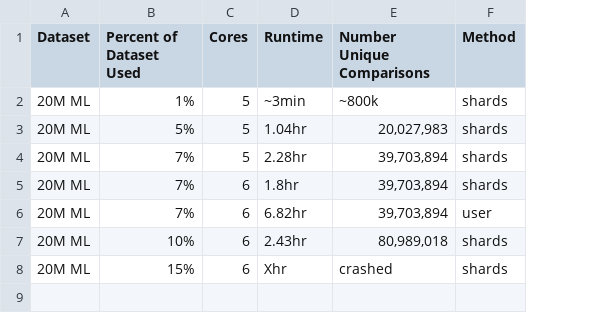
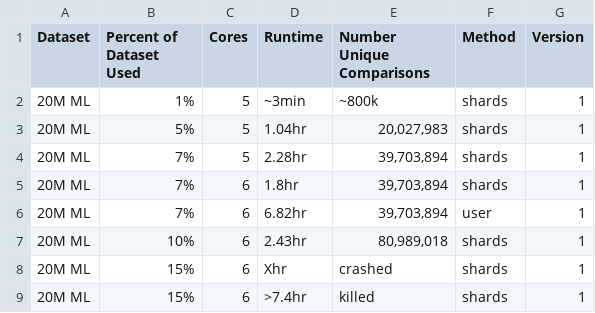
Before and after one commit to jacobmunson/RecommenderSystems, a CSV file: 20M ML Evaluation/ML 20M Pairwise Comparison Counts.csv, drawn as a sheet; the diff names each change by its address in the sheet, - before the commit and + after, or states it on an @@ line.

Commit message:
Update ML 20M Pairwise Comparison Counts.csv

```diff
--- a/20M ML Evaluation/ML 20M Pairwise Comparison Counts.csv
+++ b/20M ML Evaluation/ML 20M Pairwise Comparison Counts.csv
+column G (Version), rows 2-8: all 1
+row 9: 20M ML | 15% | 6 | >7.4hr | killed | shards | 1
```
